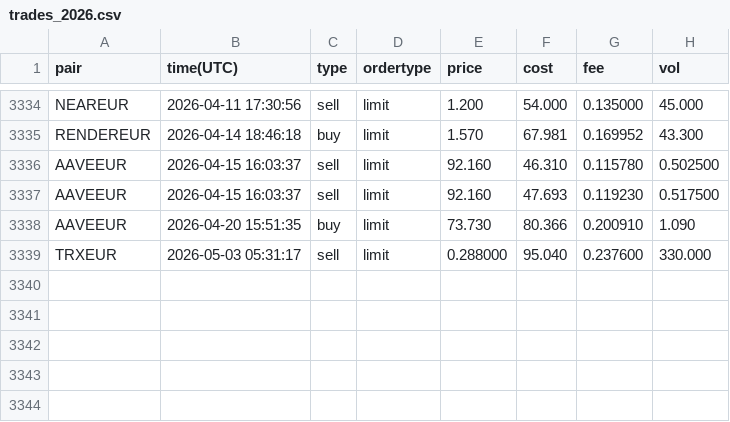
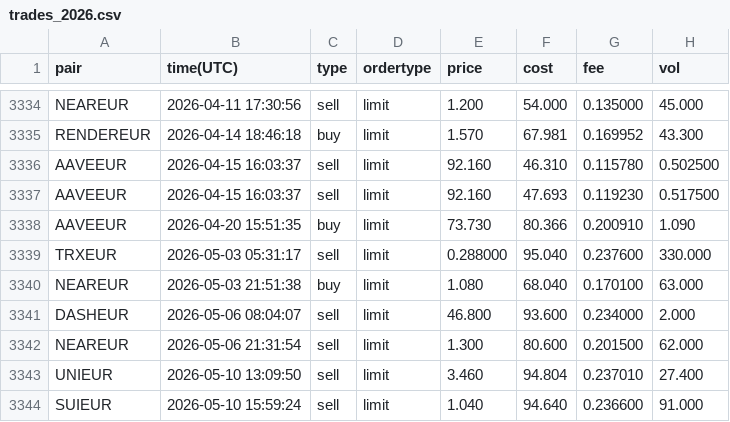
Before and after one commit to mtallonb/trading-alg, a CSV file: data/trades_2026.csv, drawn as a sheet; only a part is shown, gaps mark what is left out.

```diff
--- a/data/trades_2026.csv
+++ b/data/trades_2026.csv
@@ -3339 +3339,6 @@ AAVEEUR,2026-04-20 15:51:35,buy,limit,73.730,80.366,0.200910,1.090
 TRXEUR,2026-05-03 05:31:17,sell,limit,0.288000,95.040,0.237600,330.000
+NEAREUR,2026-05-03 21:51:38,buy,limit,1.080,68.040,0.170100,63.000
+DASHEUR,2026-05-06 08:04:07,sell,limit,46.800,93.600,0.234000,2.000
+NEAREUR,2026-05-06 21:31:54,sell,limit,1.300,80.600,0.201500,62.000
+UNIEUR,2026-05-10 13:09:50,sell,limit,3.460,94.804,0.237010,27.400
+SUIEUR,2026-05-10 15:59:24,sell,limit,1.040,94.640,0.236600,91.000
```
Also changed, not shown: data/prices_with_volume/LUNAEUR_DAILY_WITH_VOLUME.csv, data/prices_with_volume/SCEUR_DAILY_WITH_VOLUME.csv, 43 other files.
